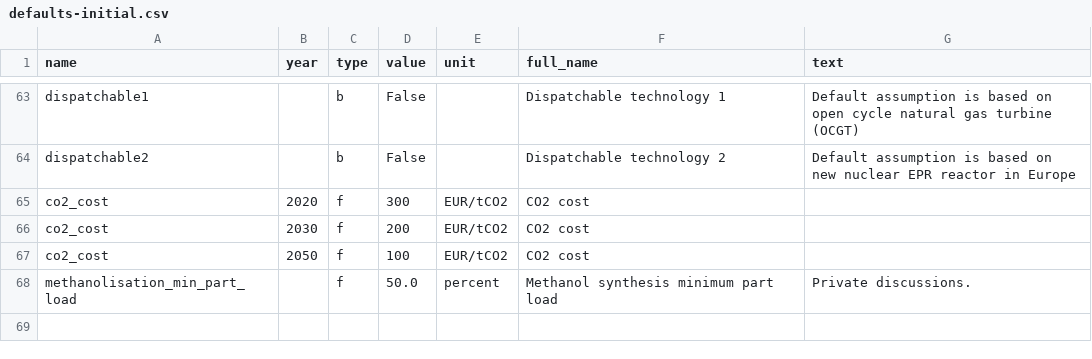
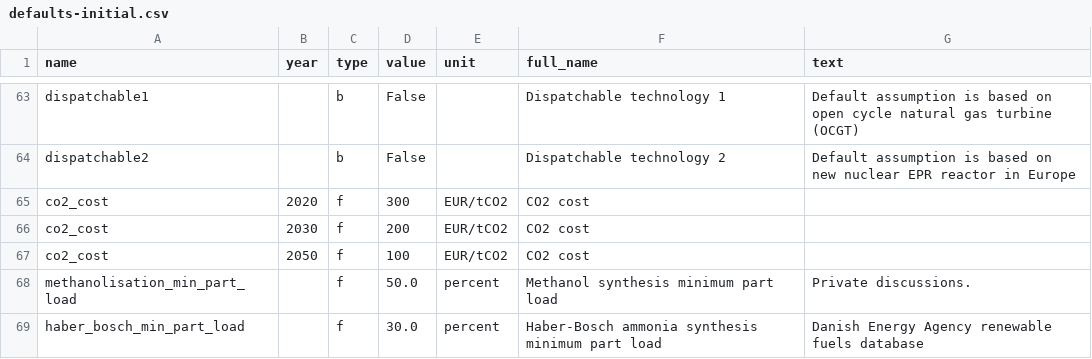
Before and after one commit to PyPSA/efuels-server, a CSV file: defaults-initial.csv, drawn as a sheet; only a part is shown, gaps mark what is left out.

Commit message:
include ammonia by ship

```diff
--- a/defaults-initial.csv
+++ b/defaults-initial.csv
@@ -68 +68,2 @@ co2_cost,2050,f,100,EUR/tCO2,CO2 cost,
 methanolisation_min_part_load,,f,50.0,percent,Methanol synthesis minimum part load,"Private discussions."
+haber_bosch_min_part_load,,f,30.0,percent,Haber-Bosch ammonia synthesis minimum part load,"Danish Energy Agency renewable fuels database"
```
Also changed, not shown: 4 other files.
